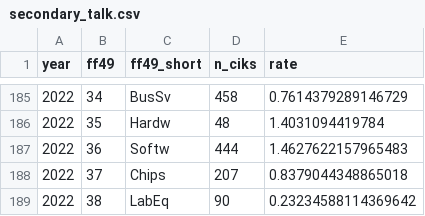
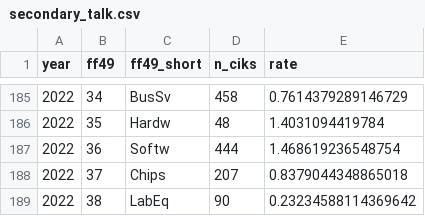
Before and after one commit to ajaiupadhyaya/ai-delegation, a CSV file: docs/results/h6/secondary_talk.csv, drawn as a sheet; only a part is shown, gaps mark what is left out.

```diff
--- a/docs/results/h6/secondary_talk.csv
+++ b/docs/results/h6/secondary_talk.csv
@@ -186,3 +186,3 @@ year,ff49,ff49_short,n_ciks,rate
 2022,35,Hardw,48,1.4031094419784
-2022,36,Softw,444,1.4627622157965483
+2022,36,Softw,444,1.468619236548754
 2022,37,Chips,207,0.8379044348865018
```
Also changed, not shown: 5 other files.
